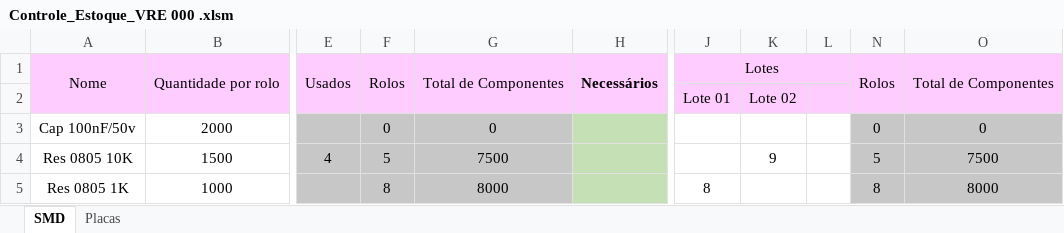
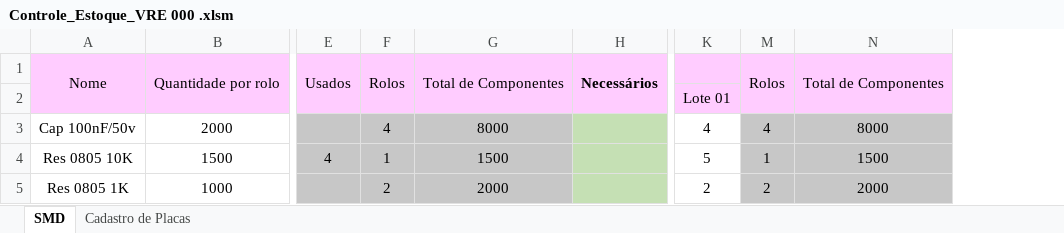
Before and after one commit to Gumemura/Estoque_VRE, an Excel workbook: Controle_Estoque_VRE 000 .xlsm, sheet SMD, drawn as a sheet; only a part is shown, gaps mark what is left out; values as stored, in another font and other column widths than the file's, no borders; removed rows and columns are numbered as before the commit, all else as after; the diff names each change by its address in the sheet, - before the commit and + after, or states it on an @@ line.

```diff
--- a/Controle_Estoque_VRE 000 .xlsm (sheet SMD)
+++ b/Controle_Estoque_VRE 000 .xlsm (sheet SMD)
-sheet tab: Placas
+sheet tab: Cadastro de Placas
@@ column J hidden, rows 1-5: Lotes | Lote 01 |  |  | 8 @@
-column K, rows 2-4: Lote 02 |  | 9
@@ column L hidden, empty @@
-column N, rows 1-5: Rolos |  | 0 | 5 | 8
+column K, rows 2-5: Lote 01 | 4 | 5 | 2
@@ column M unhidden, rows 1-5: Rolos |  | 4 | 1 | 2 @@
-F3: 0
+F3: 4
-G3: 0
+G3: 8000
-N3: 0
+N3: 8000
-F4: 5
+F4: 1
-G4: 7500
+G4: 1500
-N4: 7500
+N4: 1500
-F5: 8
+F5: 2
-G5: 8000
+G5: 2000
-N5: 8000
+N5: 2000
```
Also changed, not shown: sheet Cadastro de Placas.
